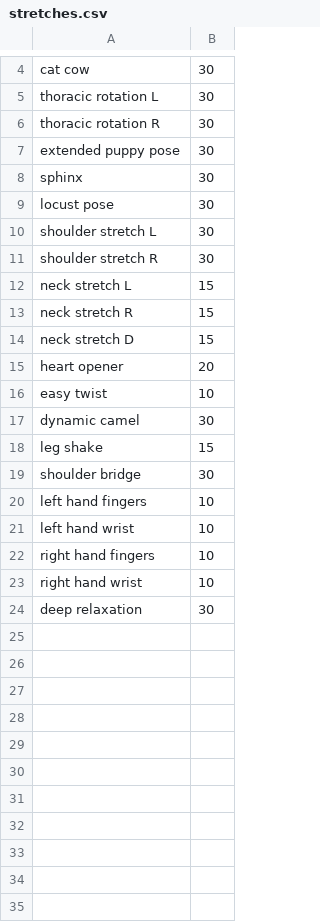
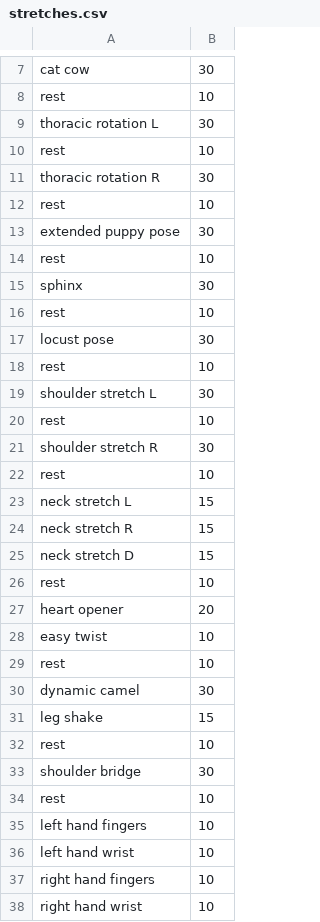
Before and after one commit to EvanRoe/stretchTimer, a CSV file: stretches.csv, drawn as a sheet; only a part is shown, gaps mark what is left out; the shorter side is filled out with more unchanged rows; the diff covers the shown part only; the diff names each change by its address in the sheet, - before the commit and + after, or states it on an @@ line.

```diff
--- a/stretches.csv
+++ b/stretches.csv
+row 8: rest | 10
+row 10: rest | 10
+row 12: rest | 10
+row 14: rest | 10
+row 16: rest | 10
+row 18: rest | 10
+row 20: rest | 10
+row 22: rest | 10
+row 26: rest | 10
+row 29: rest | 10
+row 32: rest | 10
+row 34: rest | 10
```
Also changed, not shown: 3 added rows and 1 moved row elsewhere in this file, 1 other file.
